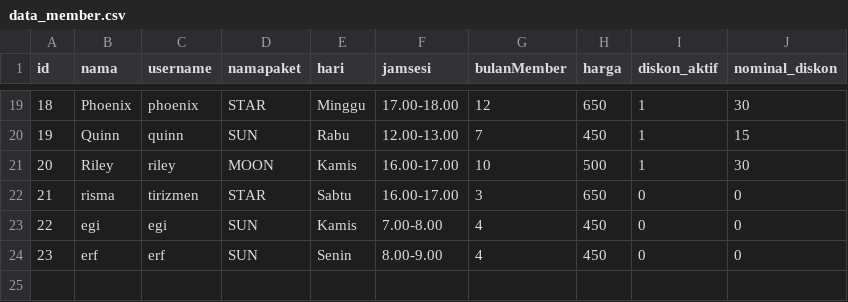
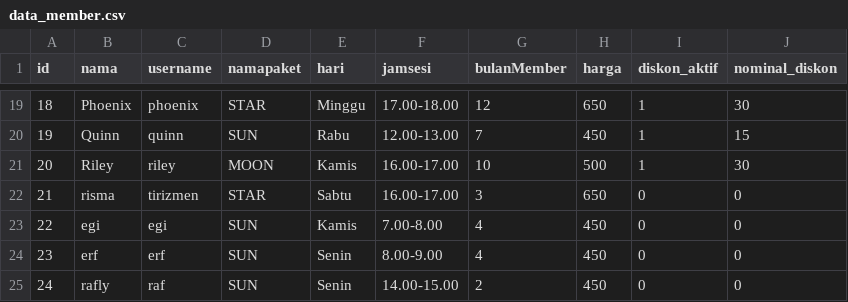
Before and after one commit to frogyAI/MANAJEMEN-MEMBERSHIP-PADEL, a CSV file: data_member.csv, drawn as a sheet; only a part is shown, gaps mark what is left out; the diff names each change by its address in the sheet, - before the commit and + after, or states it on an @@ line.

```diff
--- a/data_member.csv
+++ b/data_member.csv
+row 25: 24 | rafly | raf | SUN | Senin | 14.00-15.00 | 2 | 450 | 0 | 0
```
Also changed, not shown: 2 other files.
